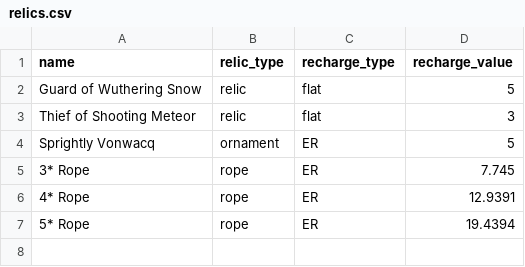
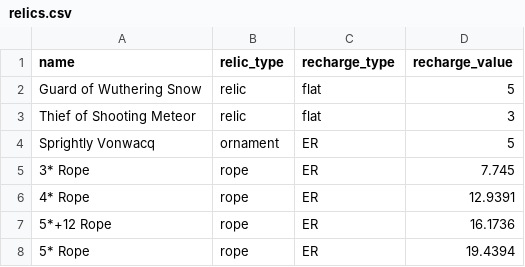
Before and after one commit to djordje-kalojevic/HSR-Optimal-Rotation-Calculator, a CSV file: data/relics.csv, drawn as a sheet; the diff names each change by its address in the sheet, - before the commit and + after, or states it on an @@ line.

```diff
--- a/data/relics.csv
+++ b/data/relics.csv
+row 7: 5*+12 Rope | rope | ER | 16.1736
```
Also changed, not shown: data/characters.csv, data/eidolons.csv, 7 other files.
